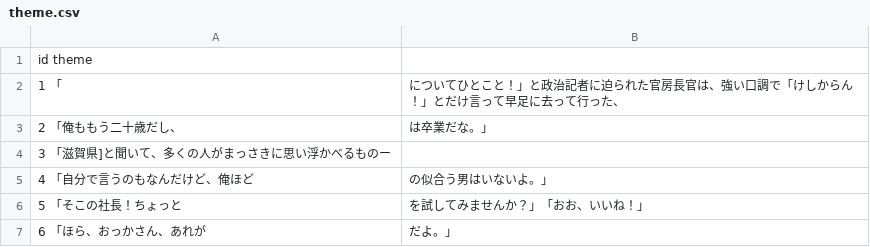
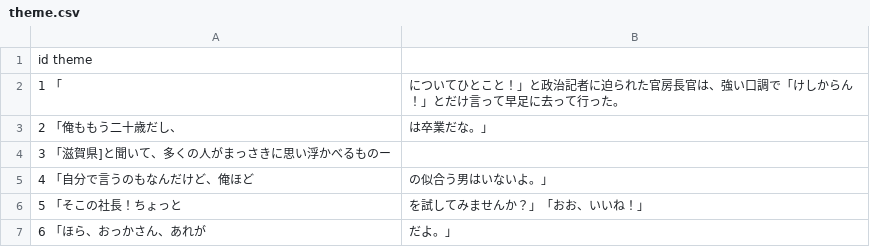
Before and after one commit to esmile-training/mikata, a CSV file: public/assets/csv/mikata/theme.csv, drawn as a sheet; only a part is shown.

Commit message:
test

```diff
--- a/public/assets/csv/mikata/theme.csv
+++ b/public/assets/csv/mikata/theme.csv
@@ -1,3 +1,3 @@
 id	theme
-1	「,についてひとこと！」と政治記者に迫られた官房長官は、強い口調で「けしからん！」とだけ言って早足に去って行った、
+1	「,についてひとこと！」と政治記者に迫られた官房長官は、強い口調で「けしからん！」とだけ言って早足に去って行った。
 2	「俺ももう二十歳だし、,は卒業だな。」
```
